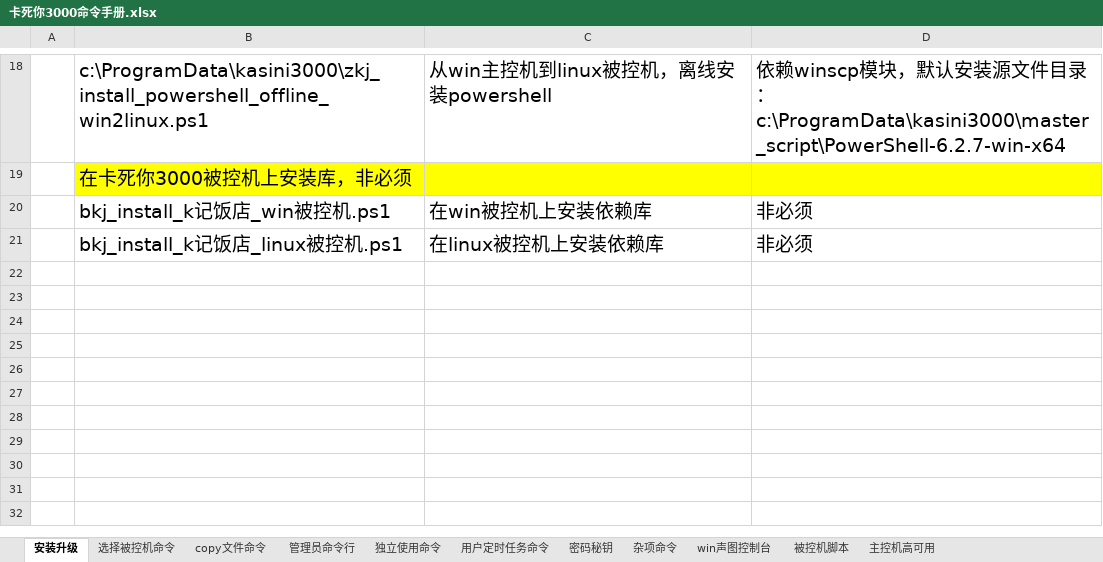
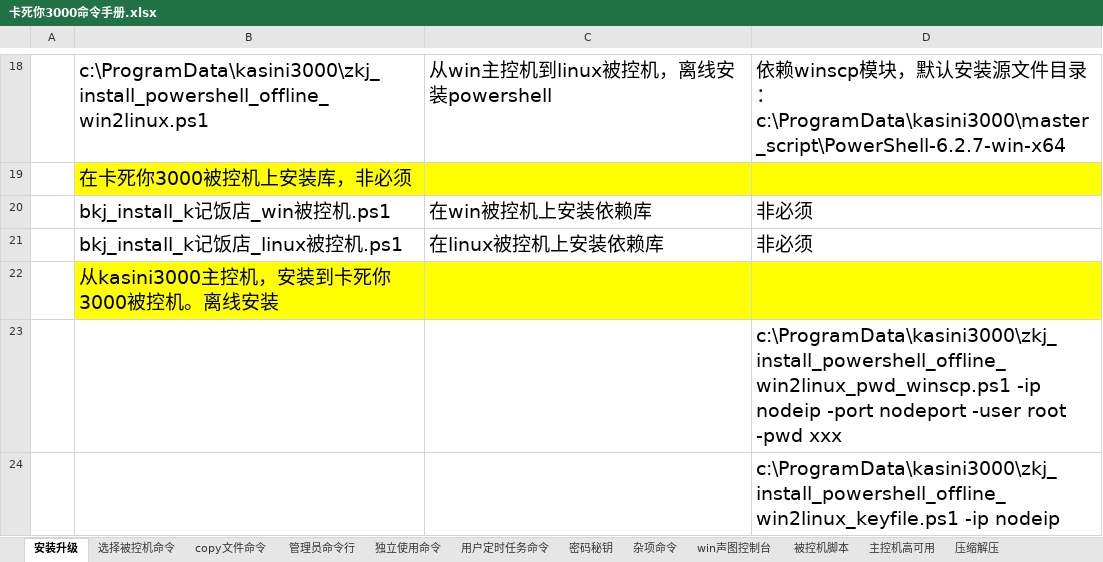
Before and after one commit to kasini3000/kasini3000, an Excel workbook: docs/卡死你3000命令手册.xlsx, sheet 安装升级, drawn as a sheet; only a part is shown, gaps mark what is left out; values as stored, in another font and other column widths than the file's, no borders; table styles not drawn; the diff names each change by its address in the sheet, - before the commit and + after, or states it on an @@ line.

```diff
--- a/docs/卡死你3000命令手册.xlsx (sheet 安装升级)
+++ b/docs/卡死你3000命令手册.xlsx (sheet 安装升级)
+sheet tab: 压缩解压
+row 22:  | 从kasini3000主控机，安装到卡死你3000被控机。离线安装
+row 23:  |  |  | c:\ProgramData\kasini3000\zkj_install_powershell_offline_win2linux_pwd_winscp.ps1 -ip nodeip -port nodeport -user root -pwd xxx
+row 24:  |  |  | c:\ProgramData\kasini3000\zkj_install_powershell_offline_win2linux_keyfile.ps1 -ip nodeip
```
Also changed, not shown: docs/kasini3000_manual.xlsx, 3 other files.
